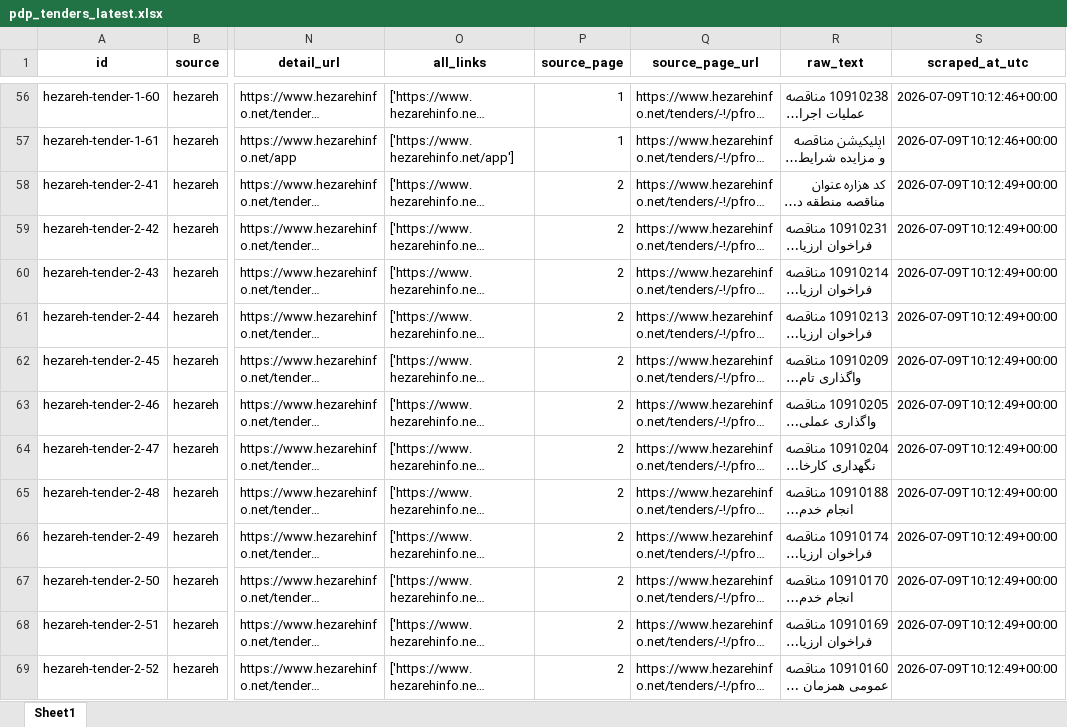
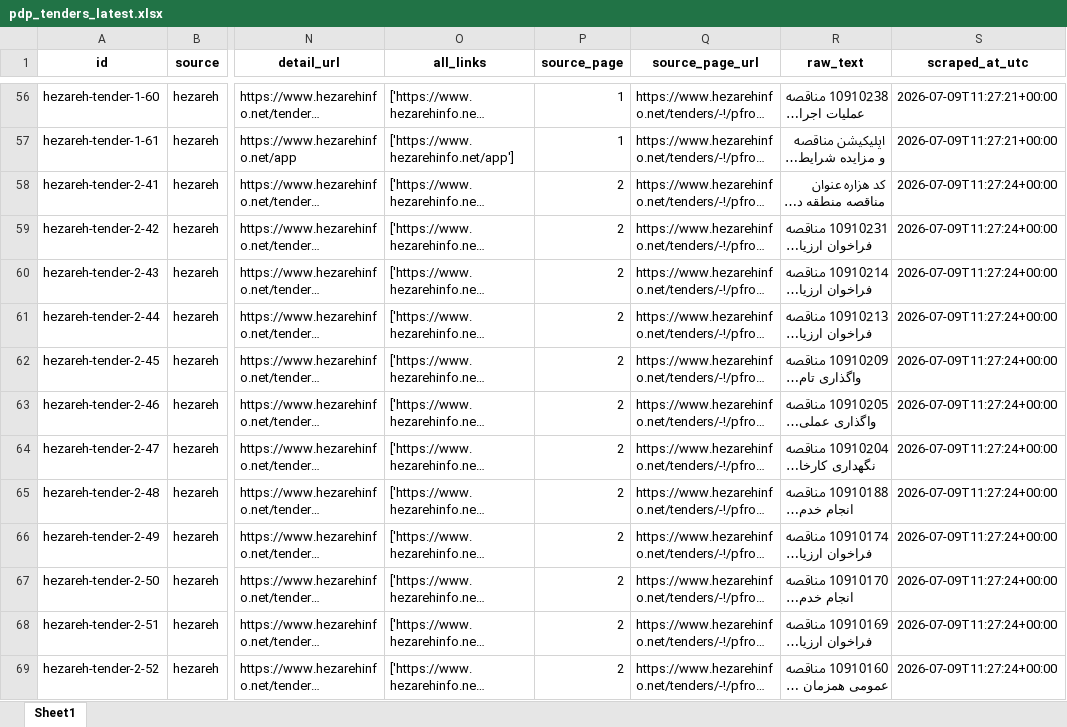
Before and after one commit to PARS2026/pdp-tender-ai-system, an Excel workbook: outputs/pdp_tenders_latest.xlsx, sheet Sheet1, drawn as a sheet; only a part is shown, gaps mark what is left out; long unchanged cells end in …; values as stored, in another font and other column widths than the file's, no borders; the diff covers the shown part only; the diff names each change by its address in the sheet, - before the commit and + after, or states it on an @@ line.

```diff
--- a/outputs/pdp_tenders_latest.xlsx (sheet Sheet1)
+++ b/outputs/pdp_tenders_latest.xlsx (sheet Sheet1)
-S56:S57 (scraped_at_utc): 2026-07-09T10:12:46+00:00
+S56:S57 (scraped_at_utc): 2026-07-09T11:27:21+00:00
-S58:S69 (scraped_at_utc): 2026-07-09T10:12:49+00:00
+S58:S69 (scraped_at_utc): 2026-07-09T11:27:24+00:00
```
Also changed, not shown: 525 edited cells elsewhere in this sheet, 9 other files.
